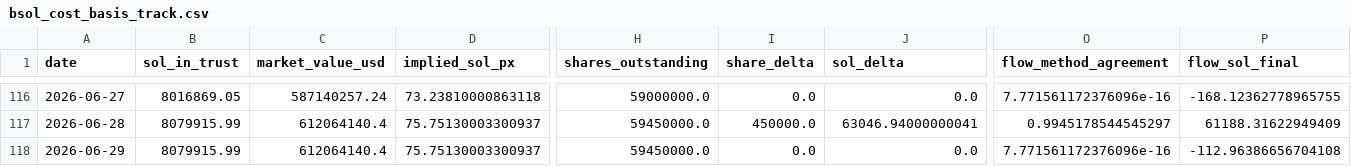
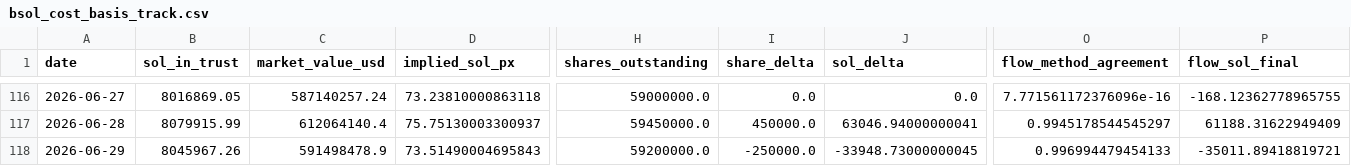
Before and after one commit to jungmin1212/etf-dashboard, a CSV file: bsol_tracker/bsol_cost_basis_track.csv, drawn as a sheet; only a part is shown, gaps mark what is left out; the diff covers the shown part only; the diff names each change by its address in the sheet, - before the commit and + after, or states it on an @@ line.

```diff
--- a/bsol_tracker/bsol_cost_basis_track.csv
+++ b/bsol_tracker/bsol_cost_basis_track.csv
-B118 (sol_in_trust): 8079915.99
+B118 (sol_in_trust): 8045967.26
-C118 (market_value_usd): 612064140.4
+C118 (market_value_usd): 591498478.9
-D118 (implied_sol_px): 75.75130003300937
+D118 (implied_sol_px): 73.51490004695843
-H118 (shares_outstanding): 59450000.0
+H118 (shares_outstanding): 59200000.0
-I118 (share_delta): 0.0
+I118 (share_delta): -250000.0
-J118 (sol_delta): 0.0
+J118 (sol_delta): -33948.73000000045
-O118 (flow_method_agreement): 7.771561172376096e-16
+O118 (flow_method_agreement): 0.996994479454133
-P118 (flow_sol_final): -112.96386656704108
+P118 (flow_sol_final): -35011.89418819721
```
Also changed, not shown: 10 edited cells elsewhere in this file, bsol_tracker/bsol_daily_snapshots.csv.
